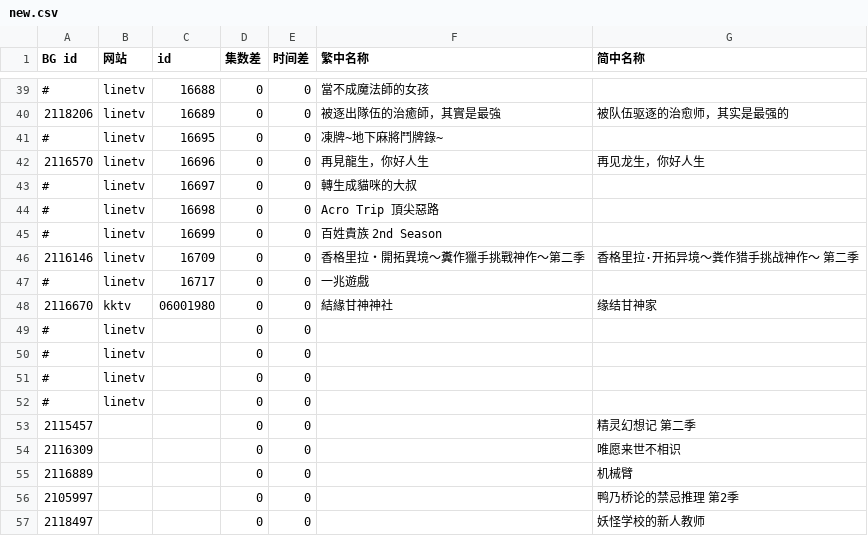
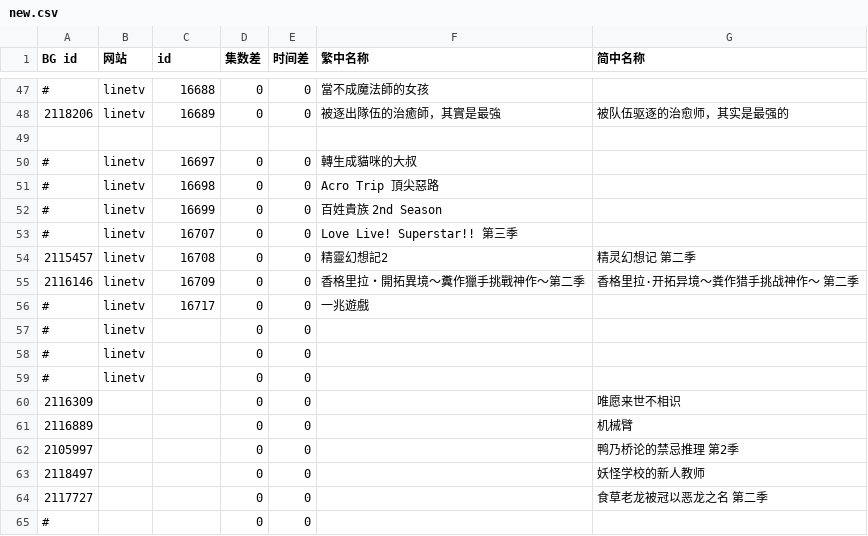
Before and after one commit to david082321/FurrySub, a CSV file: new.csv, drawn as a sheet; only a part is shown, gaps mark what is left out; the shorter side is filled out with more unchanged rows; the diff covers the shown part only.

```diff
--- a/new.csv
+++ b/new.csv
@@ -40,4 +48,3 @@ BG id,网站,id,集数差,时间差,繁中名称,简中名称
 2118206,linetv,16689,0,0,被逐出隊伍的治癒師，其實是最強,被队伍驱逐的治愈师，其实是最强的
-#,linetv,16695,0,0,凍牌~地下麻將鬥牌錄~,
-2116570,linetv,16696,0,0,再見龍生，你好人生,再见龙生，你好人生
+
 #,linetv,16697,0,0,轉生成貓咪的大叔,
@@ -45,5 +52,6 @@ BG id,网站,id,集数差,时间差,繁中名称,简中名称
 #,linetv,16699,0,0,百姓貴族 2nd Season,
+#,linetv,16707,0,0,Love Live! Superstar!! 第三季,
+2115457,linetv,16708,0,0,精靈幻想記2,精灵幻想记 第二季
 2116146,linetv,16709,0,0,香格里拉・開拓異境～糞作獵手挑戰神作～第二季,香格里拉·开拓异境～粪作猎手挑战神作～ 第二季
 #,linetv,16717,0,0,一兆遊戲,
-2116670,kktv,06001980,0,0,結緣甘神神社,缘结甘神家
 #,linetv,,0,0,,
@@ -51,4 +59,2 @@ BG id,网站,id,集数差,时间差,繁中名称,简中名称
 #,linetv,,0,0,,
-#,linetv,,0,0,,
-2115457,,,0,0,,精灵幻想记 第二季
 2116309,,,0,0,,唯愿来世不相识
```
Also changed, not shown: 14 added rows, 7 removed rows and 4 edited cells elsewhere in this file.
